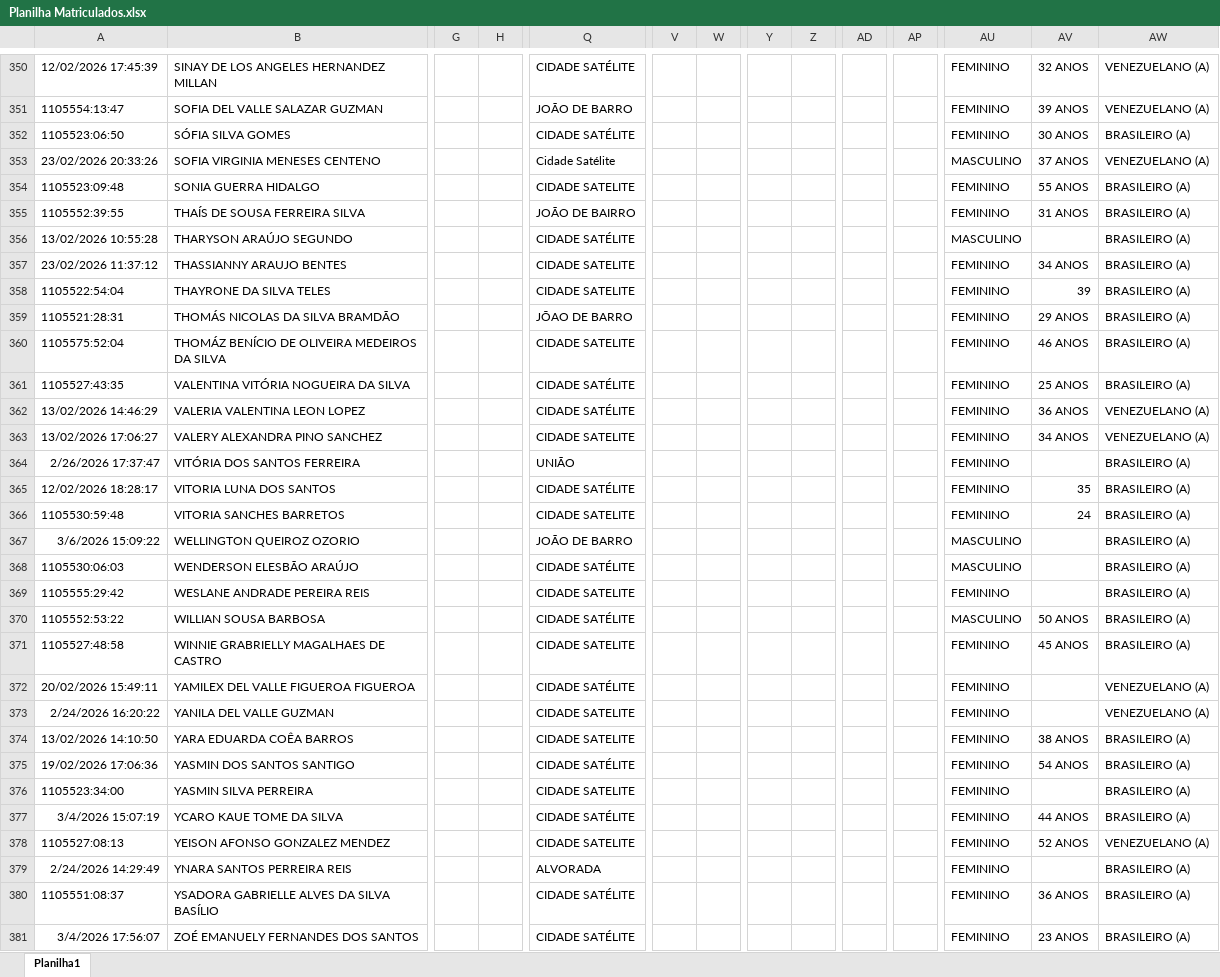
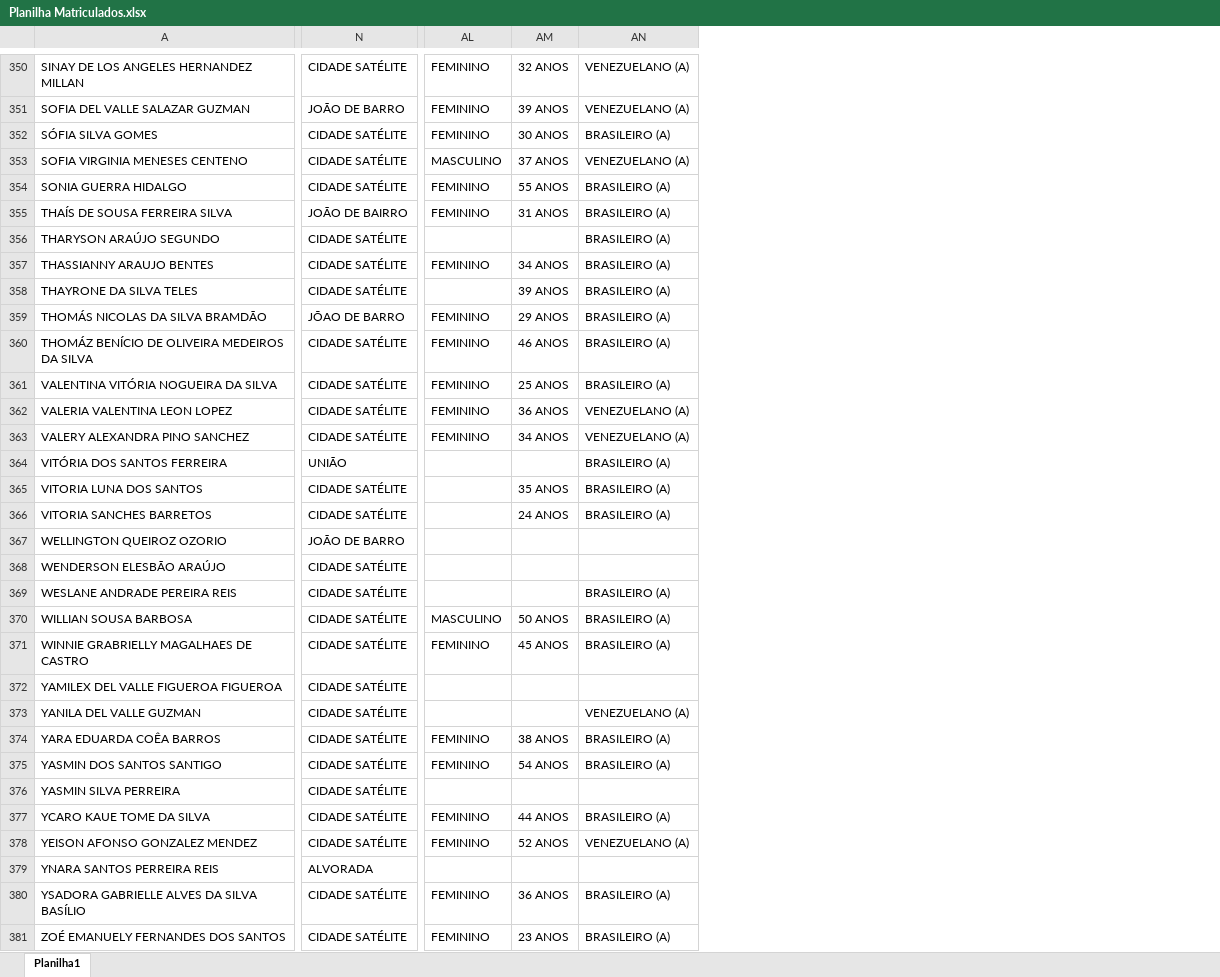
Before and after one commit to PaulusXavier/dashboardmatriculados2026, an Excel workbook: Planilha Matriculados.xlsx, sheet Planilha1, drawn as a sheet; only a part is shown, gaps mark what is left out; values as stored, in another font and other column widths than the file's, no borders; table styles not drawn; removed rows and columns are numbered as before the commit, all else as after; the diff covers the shown part only; the diff names each change by its address in the sheet, - before the commit and + after, or states it on an @@ line.

Commit message:
Add files via upload

```diff
--- a/Planilha Matriculados.xlsx (sheet Planilha1)
+++ b/Planilha Matriculados.xlsx (sheet Planilha1)
-column A, rows 350-381: 12/02/2026 17:45:39 | 1105554:13:47 | 1105523:06:50 | 23/02/2026 20:33:26 | 1105523:09:48 | 1105552:39:55 | 13/02/2026 10:55:28 | 23/02/2026 11:37:12 | 1105522:54:04 | 1105521:28:31 | 1105575:52:04 | 1105527:43:35 | 13/02/2026 14:46:29 | 13/02/2026 17:06:27 | 2/26/2026 17:37:47 | 12/02/2026 18:28:17 | 1105530:59:48 | 3/6/2026 15:09:22 | 1105530:06:03 | 1105555:29:42 | 1105552:53:22 | 1105527:48:58 | 20/02/2026 15:49:11 | 2/24/2026 16:20:22 | 13/02/2026 14:10:50 | 19/02/2026 17:06:36 | 1105523:34:00 | 3/4/2026 15:07:19 | 1105527:08:13 | 2/24/2026 14:29:49 | 1105551:08:37 | 3/4/2026 17:56:07
-column G, empty
-column H, empty
-column V, empty
-column W, empty
-column Y, empty
-column Z, empty
-column AD, empty
-column AP, empty
-N353: Cidade Satélite
+N353: CIDADE SATÉLITE
-N354: CIDADE SATELITE
+N354: CIDADE SATÉLITE
-AL356: MASCULINO
+AL356: (empty)
-N357:N358: CIDADE SATELITE
+N357:N358: CIDADE SATÉLITE
-AL358: FEMININO
+AL358: (empty)
-AM358: 39
+AM358: 39 ANOS
-N360: CIDADE SATELITE
+N360: CIDADE SATÉLITE
-N363: CIDADE SATELITE
+N363: CIDADE SATÉLITE
-AL364:AL366: FEMININO
+AL364:AL366: (empty)
-AM365: 35
+AM365: 35 ANOS
-N366: CIDADE SATELITE
+N366: CIDADE SATÉLITE
-AM366: 24
+AM366: 24 ANOS
-AL367:AL368: MASCULINO
+AL367:AL368: (empty)
-AN367:AN368: BRASILEIRO (A)
+AN367:AN368: (empty)
-N369: CIDADE SATELITE
+N369: CIDADE SATÉLITE
-AL369: FEMININO
+AL369: (empty)
-N371: CIDADE SATELITE
+N371: CIDADE SATÉLITE
-AL372:AL373: FEMININO
+AL372:AL373: (empty)
-AN372: VENEZUELANO (A)
+AN372: (empty)
-N373:N374: CIDADE SATELITE
+N373:N374: CIDADE SATÉLITE
-N376: CIDADE SATELITE
+N376: CIDADE SATÉLITE
-AL376: FEMININO
+AL376: (empty)
-AN376: BRASILEIRO (A)
+AN376: (empty)
-N378: CIDADE SATELITE
+N378: CIDADE SATÉLITE
-AL379: FEMININO
+AL379: (empty)
-AN379: BRASILEIRO (A)
+AN379: (empty)
```
Also changed, not shown: 1 added row, 1 removed row and 481 edited cells elsewhere in this sheet.
